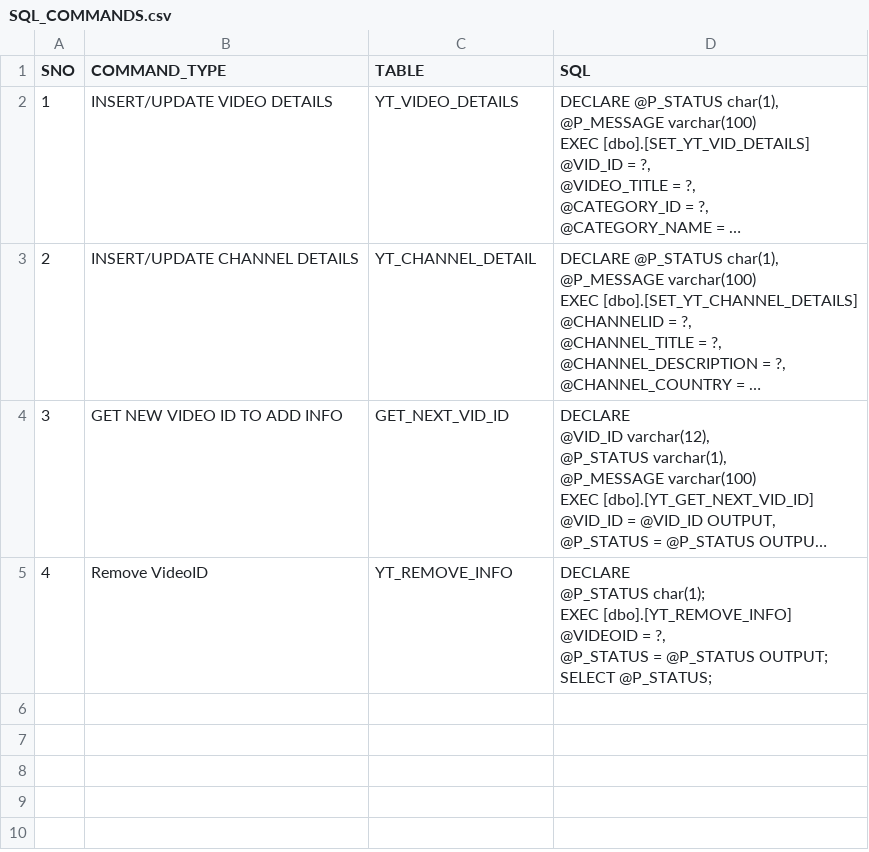
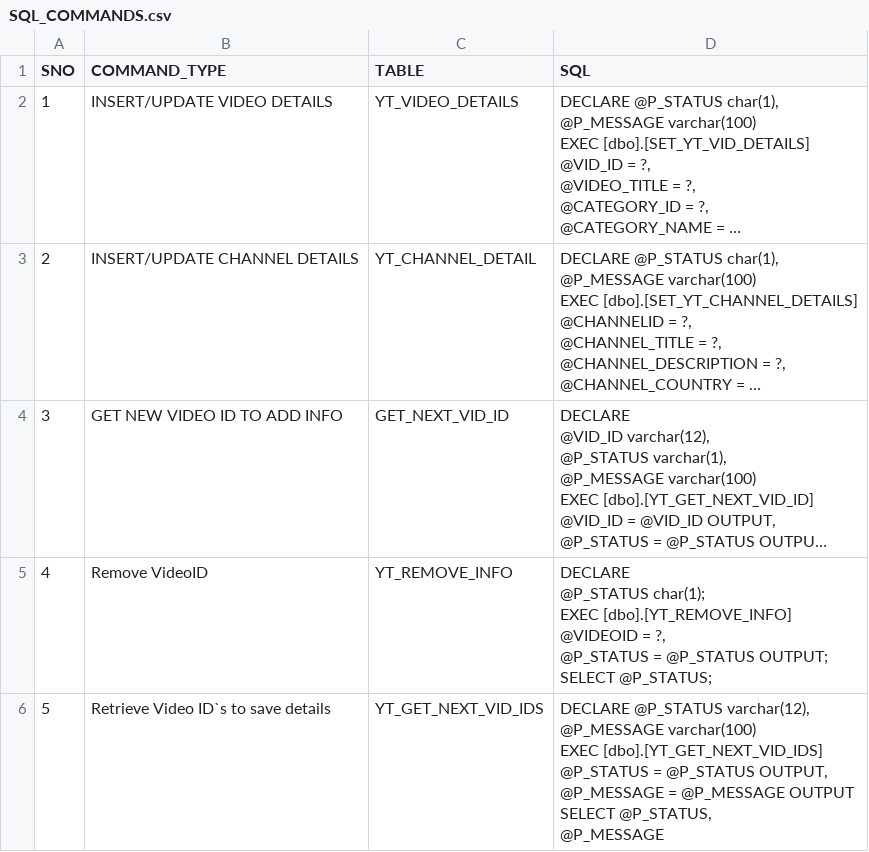
Before and after one commit to mohammadx3/youtube_2021, a CSV file: Project/SQL/SQL_COMMANDS.csv, drawn as a sheet; long unchanged cells end in …; ↵ is a line break in a cell; the diff names each change by its address in the sheet, - before the commit and + after, or states it on an @@ line.

```diff
--- a/Project/SQL/SQL_COMMANDS.csv
+++ b/Project/SQL/SQL_COMMANDS.csv
+row 6: 5 | Retrieve Video ID`s to save details | YT_GET_NEXT_VID_IDS | DECLARE @P_STATUS varchar(12), ↵ @P_MESSAGE varchar(100) ↵ EXEC [dbo].[YT_GET_NEXT_VID_IDS] ↵ @P_STATUS = @P_STATUS OUTPUT, ↵ @P_MESSAGE = @P_MESSAGE OUTPUT ↵ SELECT @P_STATUS, ↵ @P_MESSAGE
```
Also changed, not shown: 10 other files.
